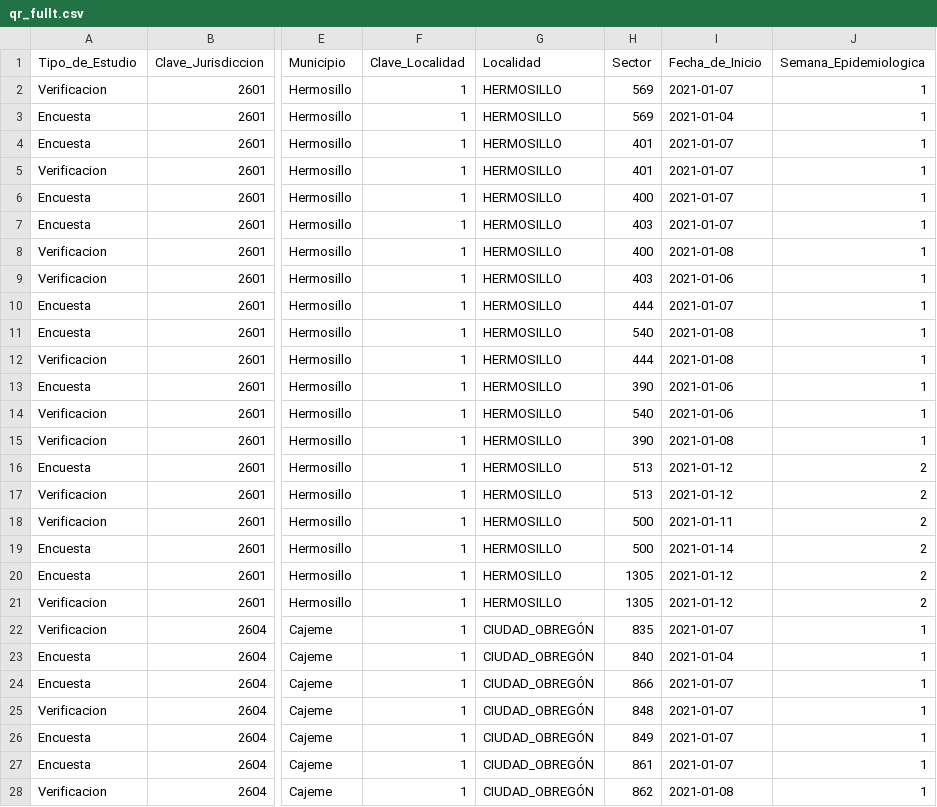
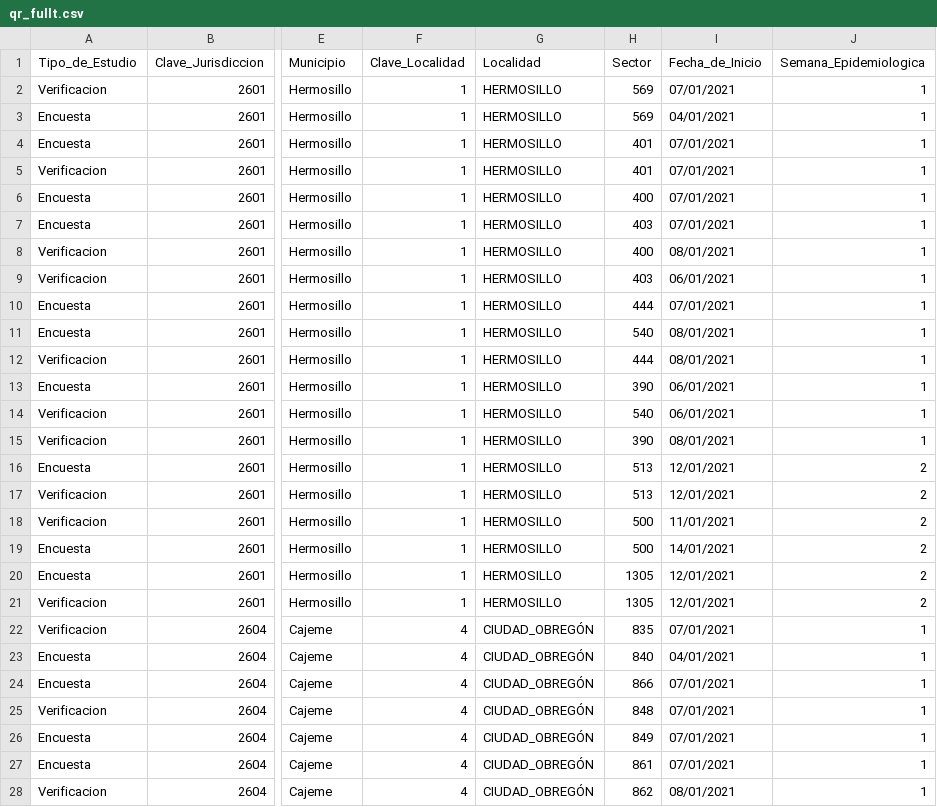
Before and after one commit to JavierKiller/rStegomyiaIndices, a CSV file: data-raw/qr_fullt.csv, drawn as a sheet; only a part is shown, gaps mark what is left out; the diff covers the shown part only; the diff names each change by its address in the sheet, - before the commit and + after, or states it on an @@ line.

```diff
--- a/data-raw/qr_fullt.csv
+++ b/data-raw/qr_fullt.csv
-I2 (Fecha_de_Inicio): 2021-01-07
+I2 (Fecha_de_Inicio): 07/01/2021
-I3 (Fecha_de_Inicio): 2021-01-04
+I3 (Fecha_de_Inicio): 04/01/2021
-I4:I7 (Fecha_de_Inicio): 2021-01-07
+I4:I7 (Fecha_de_Inicio): 07/01/2021
-I8 (Fecha_de_Inicio): 2021-01-08
+I8 (Fecha_de_Inicio): 08/01/2021
-I9 (Fecha_de_Inicio): 2021-01-06
+I9 (Fecha_de_Inicio): 06/01/2021
-I10 (Fecha_de_Inicio): 2021-01-07
+I10 (Fecha_de_Inicio): 07/01/2021
-I11:I12 (Fecha_de_Inicio): 2021-01-08
+I11:I12 (Fecha_de_Inicio): 08/01/2021
-I13:I14 (Fecha_de_Inicio): 2021-01-06
+I13:I14 (Fecha_de_Inicio): 06/01/2021
-I15 (Fecha_de_Inicio): 2021-01-08
+I15 (Fecha_de_Inicio): 08/01/2021
-I16:I17 (Fecha_de_Inicio): 2021-01-12
+I16:I17 (Fecha_de_Inicio): 12/01/2021
-I18 (Fecha_de_Inicio): 2021-01-11
+I18 (Fecha_de_Inicio): 11/01/2021
-I19 (Fecha_de_Inicio): 2021-01-14
+I19 (Fecha_de_Inicio): 14/01/2021
-I20:I21 (Fecha_de_Inicio): 2021-01-12
+I20:I21 (Fecha_de_Inicio): 12/01/2021
-F22:F28 (Clave_Localidad): 1
+F22:F28 (Clave_Localidad): 4
-I22 (Fecha_de_Inicio): 2021-01-07
+I22 (Fecha_de_Inicio): 07/01/2021
-I23 (Fecha_de_Inicio): 2021-01-04
+I23 (Fecha_de_Inicio): 04/01/2021
-I24:I27 (Fecha_de_Inicio): 2021-01-07
+I24:I27 (Fecha_de_Inicio): 07/01/2021
-I28 (Fecha_de_Inicio): 2021-01-08
+I28 (Fecha_de_Inicio): 08/01/2021
```
Also changed, not shown: 35 edited cells elsewhere in this file, data-raw/qr.csv, data-raw/qr_full.csv, 14 other files.
